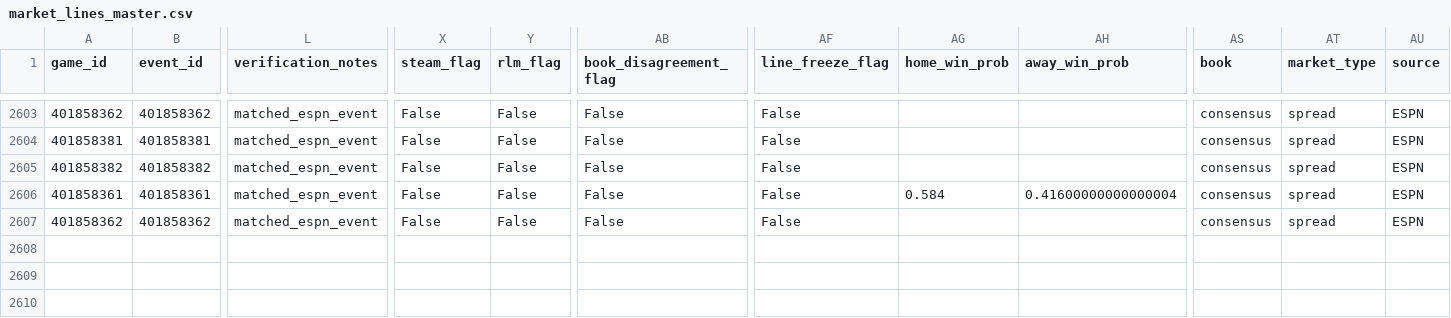
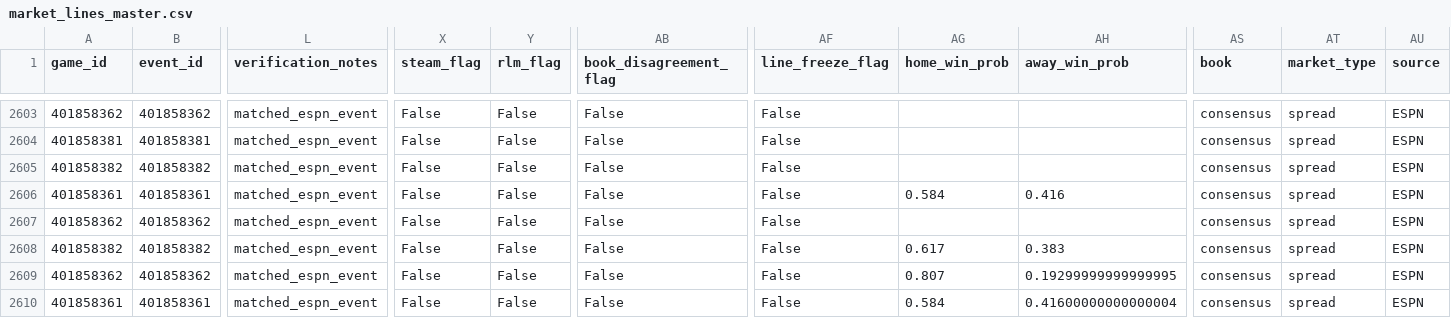
Before and after one commit to goldbondman/CBB.RD2, a CSV file: data/market_lines_master.csv, drawn as a sheet; only a part is shown, gaps mark what is left out; rows hold the shown columns only; the diff names each change by its address in the sheet, - before the commit and + after, or states it on an @@ line.

```diff
--- a/data/market_lines_master.csv
+++ b/data/market_lines_master.csv
-AH2606 (away_win_prob): 0.41600000000000004
+AH2606 (away_win_prob): 0.416
+row 2608: 401858382 | 401858382 | matched_espn_event | False | False | False | False | 0.617 | 0.383 | consensus | spread | ESPN
+row 2609: 401858362 | 401858362 | matched_espn_event | False | False | False | False | 0.807 | 0.19299999999999995 | consensus | spread | ESPN
+row 2610: 401858361 | 401858361 | matched_espn_event | False | False | False | False | 0.584 | 0.41600000000000004 | consensus | spread | ESPN
```
Also changed, not shown: data/market_lines_latest.csv, data/odds_snapshot.csv, 1 other file.
